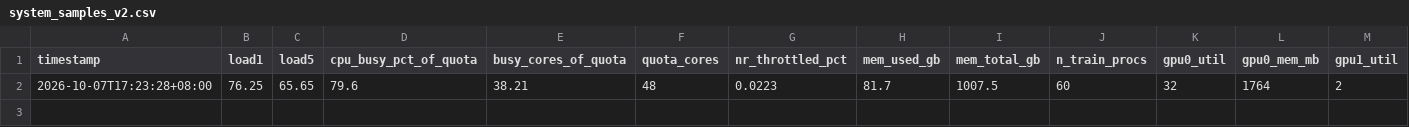
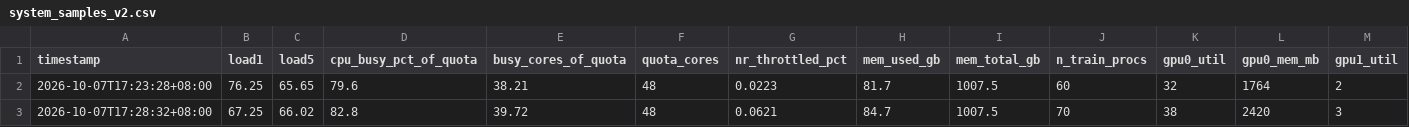
Before and after one commit to David-JayTao/SEU-SRTP, a CSV file: experiments/2026-10-07-08-formal6m/system/system_samples_v2.csv, drawn as a sheet; only a part is shown; rows hold the shown columns only; the diff names each change by its address in the sheet, - before the commit and + after, or states it on an @@ line.

```diff
--- a/experiments/2026-10-07-08-formal6m/system/system_samples_v2.csv
+++ b/experiments/2026-10-07-08-formal6m/system/system_samples_v2.csv
+row 3: 2026-10-07T17:28:32+08:00 | 67.25 | 66.02 | 82.8 | 39.72 | 48 | 0.0621 | 84.7 | 1007.5 | 70 | 38 | 2420 | 3
```
Also changed, not shown: experiments/2026-10-07-08-formal6m/metrics/throughput_history.csv, 3 other files.
